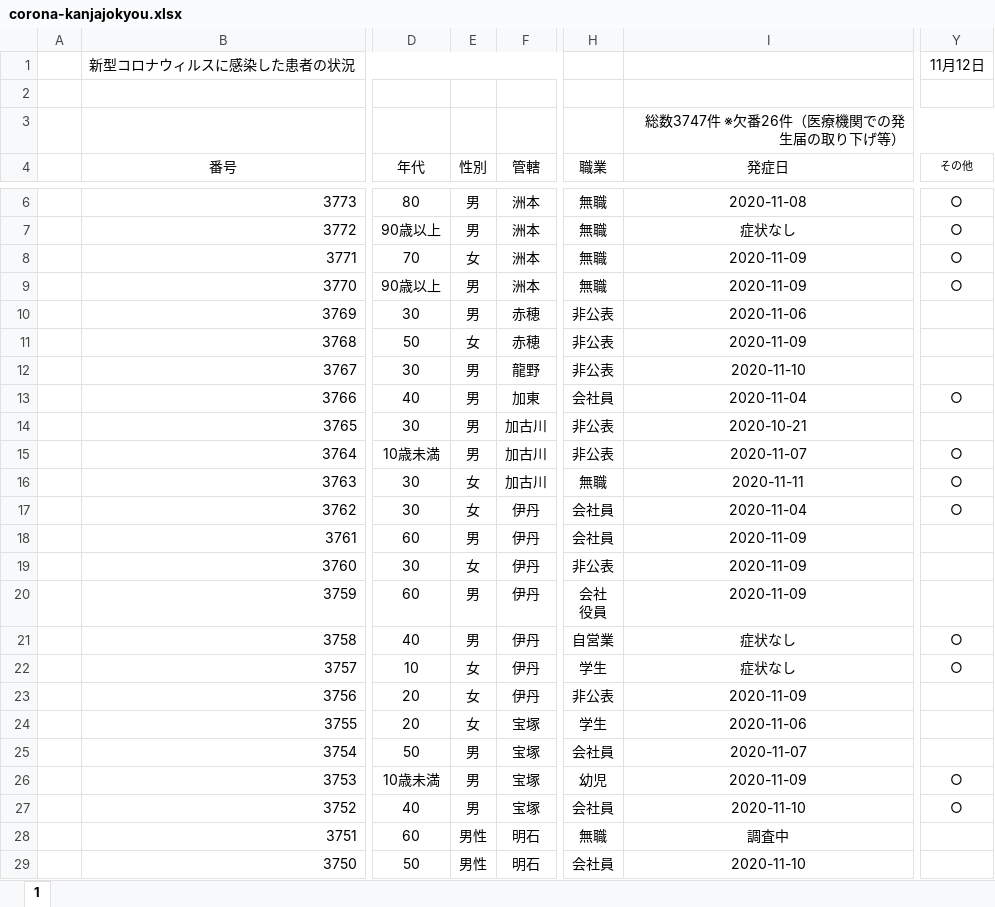
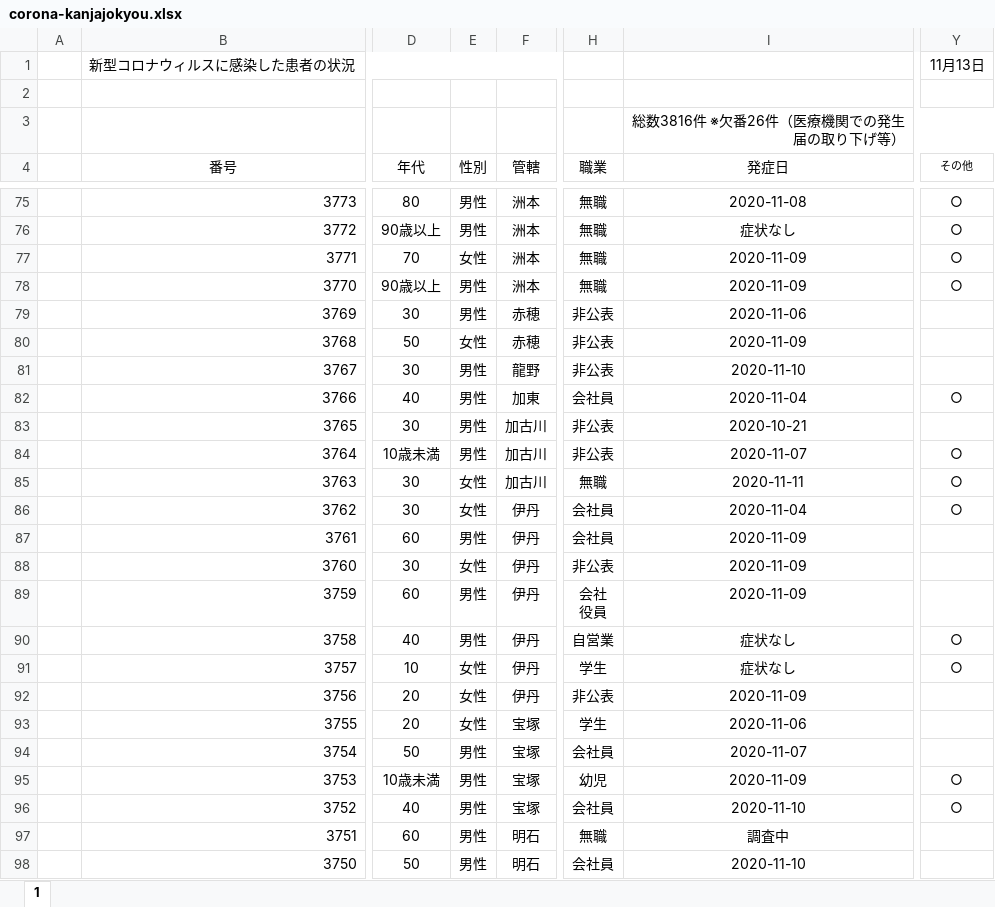
Before and after one commit to imabari/hyougo-covid19, an Excel workbook: corona-kanjajokyou.xlsx, sheet 1, drawn as a sheet; only a part is shown, gaps mark what is left out; values as stored, in another font and other column widths than the file's, no borders; conditional formats not drawn; addresses are those after the commit; the diff covers the shown part only; the diff names each change by its address in the sheet, - before the commit and + after, or states it on an @@ line.

```diff
--- a/corona-kanjajokyou.xlsx (sheet 1)
+++ b/corona-kanjajokyou.xlsx (sheet 1)
-Y1 (その他): 11月12日
+Y1 (その他): 11月13日
-I3 (発症日): 総数3747件 ※欠番26件（医療機関での発生届の取り下げ等）
+I3 (発症日): 総数3816件 ※欠番26件（医療機関での発生届の取り下げ等）
-E75:E76 (性別): 男
+E75:E76 (性別): 男性
-E77 (性別): 女
+E77 (性別): 女性
-E78:E79 (性別): 男
+E78:E79 (性別): 男性
-E80 (性別): 女
+E80 (性別): 女性
-E81:E84 (性別): 男
+E81:E84 (性別): 男性
-E85:E86 (性別): 女
+E85:E86 (性別): 女性
-E87 (性別): 男
+E87 (性別): 男性
-E88 (性別): 女
+E88 (性別): 女性
-E89:E90 (性別): 男
+E89:E90 (性別): 男性
-E91:E93 (性別): 女
+E91:E93 (性別): 女性
-E94:E96 (性別): 男
+E94:E96 (性別): 男性
```
Also changed, not shown: 69 added rows and 62 edited cells elsewhere in this sheet, formulas that keep their value, daily_kanja.xlsx, 3 other files.
